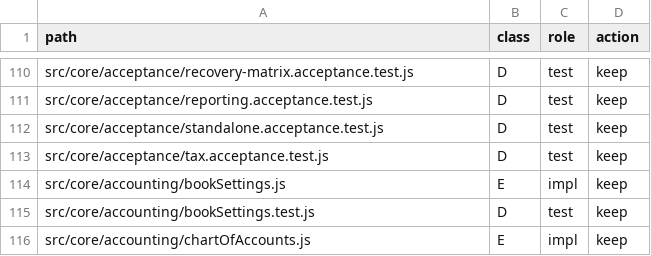
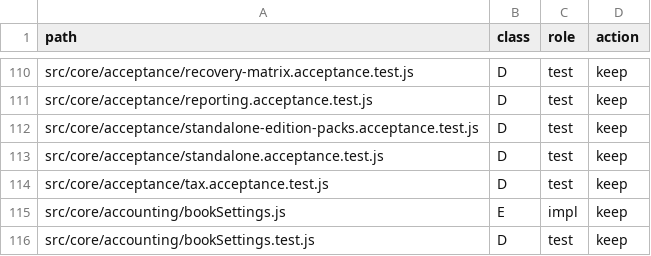
Before and after one commit to hamedalinejad/Personal-FI, a TSV file: docs/core/file-inventory.tsv, drawn as a sheet; only a part is shown, gaps mark what is left out; the shorter side is filled out with more unchanged rows.

Commit message:
feat(standalone): edition packs for loan/funds/metals/crypto/stocks
- capabilities: requiresAccountsUi=false, sharedCore, implements, reports
- acceptance packs: create→journal→(loan statement+backup/restore)
- PRODUCT: standalone promise locked (feature-only without Accounts UI)
- same Financial Core; no second cash ledger; 300 tests

```diff
--- a/docs/core/file-inventory.tsv
+++ b/docs/core/file-inventory.tsv
@@ -111,2 +111,3 @@ src/core/acceptance/recovery-matrix.acceptance.test.js	D	test	keep
 src/core/acceptance/reporting.acceptance.test.js	D	test	keep
+src/core/acceptance/standalone-edition-packs.acceptance.test.js	D	test	keep
 src/core/acceptance/standalone.acceptance.test.js	D	test	keep
```
Also changed, not shown: 8 other files.
